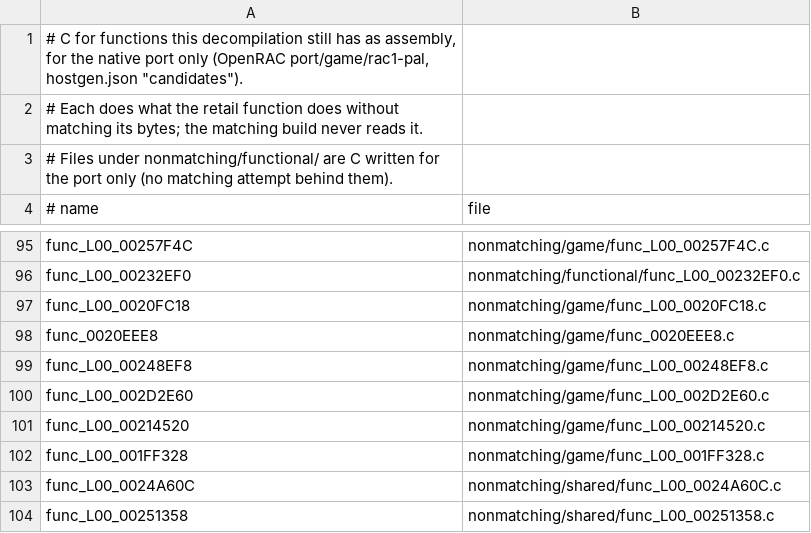
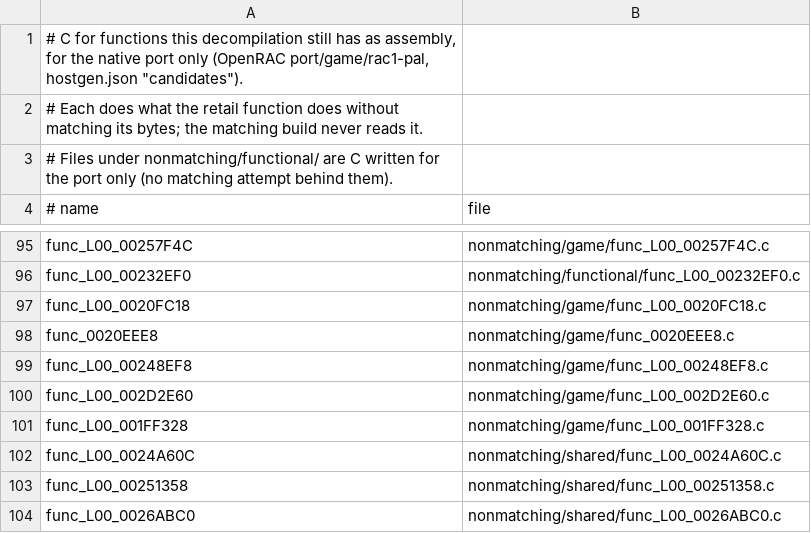
Before and after one commit to Drustburn/rac1-decomp, a TSV file: nonmatching/functional.tsv, drawn as a sheet; only a part is shown, gaps mark what is left out; the shorter side is filled out with more unchanged rows; the diff names each change by its address in the sheet, - before the commit and + after, or states it on an @@ line.

```diff
--- a/nonmatching/functional.tsv
+++ b/nonmatching/functional.tsv
-row 101: func_L00_00214520 | nonmatching/game/func_L00_00214520.c
```
Also changed, not shown: 5 other files.
